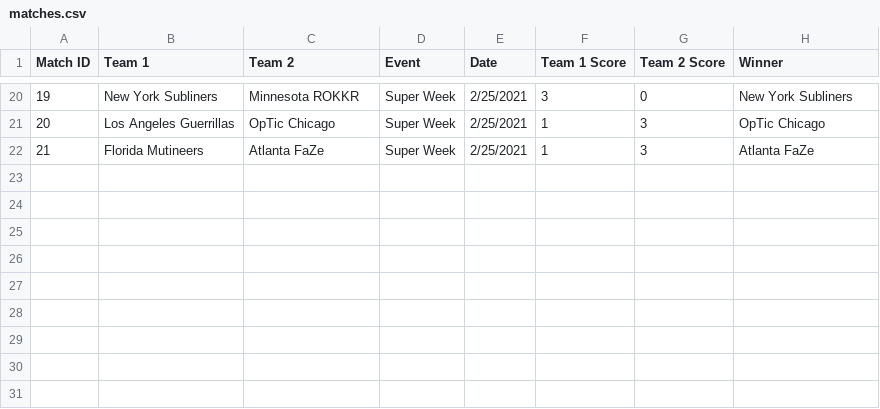
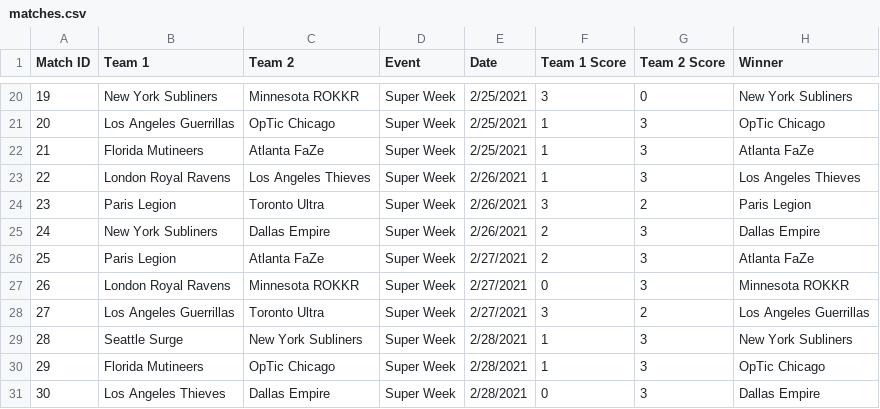
Before and after one commit to cford23/cod-stats-tool, a CSV file: data/matches.csv, drawn as a sheet; only a part is shown, gaps mark what is left out.

```diff
--- a/data/matches.csv
+++ b/data/matches.csv
@@ -22 +22,10 @@ Match ID,Team 1,Team 2,Event,Date,Team 1 Score,Team 2 Score,Winner
 21,Florida Mutineers,Atlanta FaZe,Super Week,2/25/2021,1,3,Atlanta FaZe
+22,London Royal Ravens,Los Angeles Thieves,Super Week,2/26/2021,1,3,Los Angeles Thieves
+23,Paris Legion,Toronto Ultra,Super Week,2/26/2021,3,2,Paris Legion
+24,New York Subliners,Dallas Empire,Super Week,2/26/2021,2,3,Dallas Empire
+25,Paris Legion,Atlanta FaZe,Super Week,2/27/2021,2,3,Atlanta FaZe
+26,London Royal Ravens,Minnesota ROKKR,Super Week,2/27/2021,0,3,Minnesota ROKKR
+27,Los Angeles Guerrillas,Toronto Ultra,Super Week,2/27/2021,3,2,Los Angeles Guerrillas
+28,Seattle Surge,New York Subliners,Super Week,2/28/2021,1,3,New York Subliners
+29,Florida Mutineers,OpTic Chicago,Super Week,2/28/2021,1,3,OpTic Chicago
+30,Los Angeles Thieves,Dallas Empire,Super Week,2/28/2021,0,3,Dallas Empire
```
Also changed, not shown: data/maps.csv, 1 other file.
